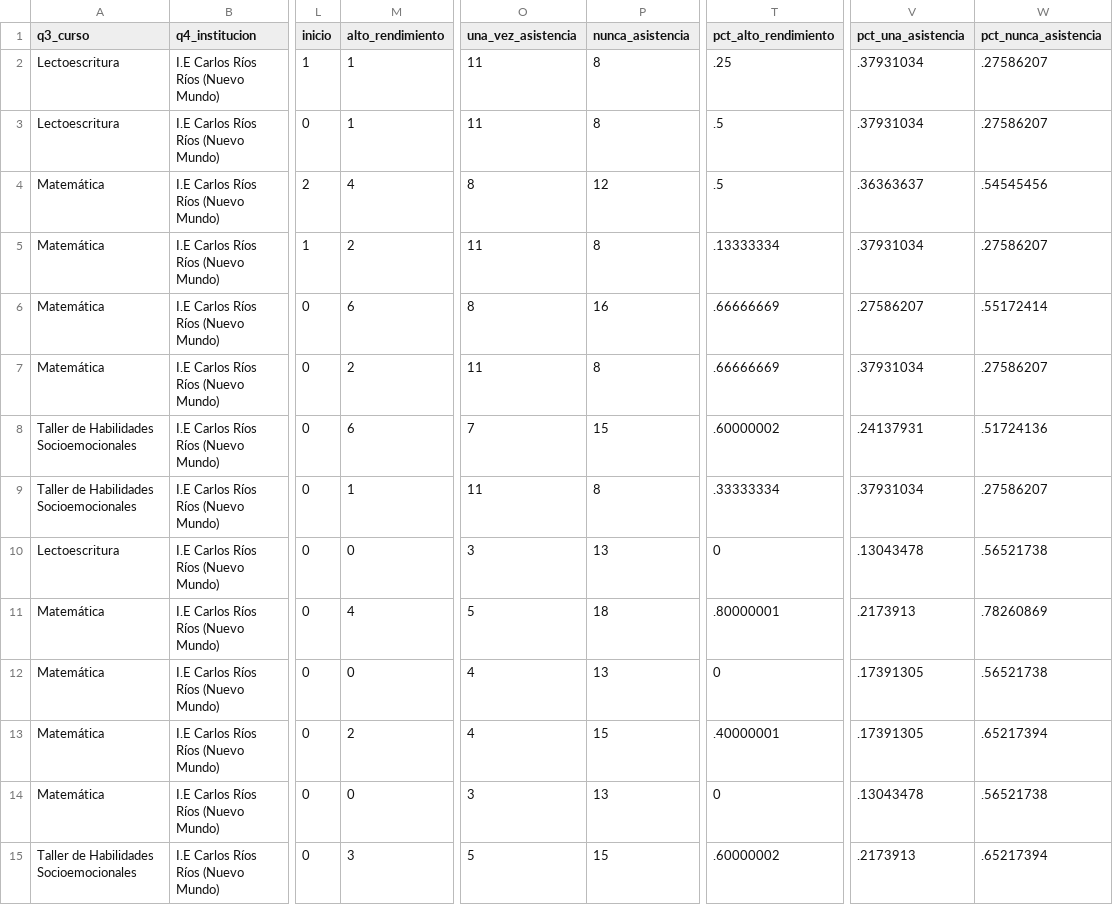
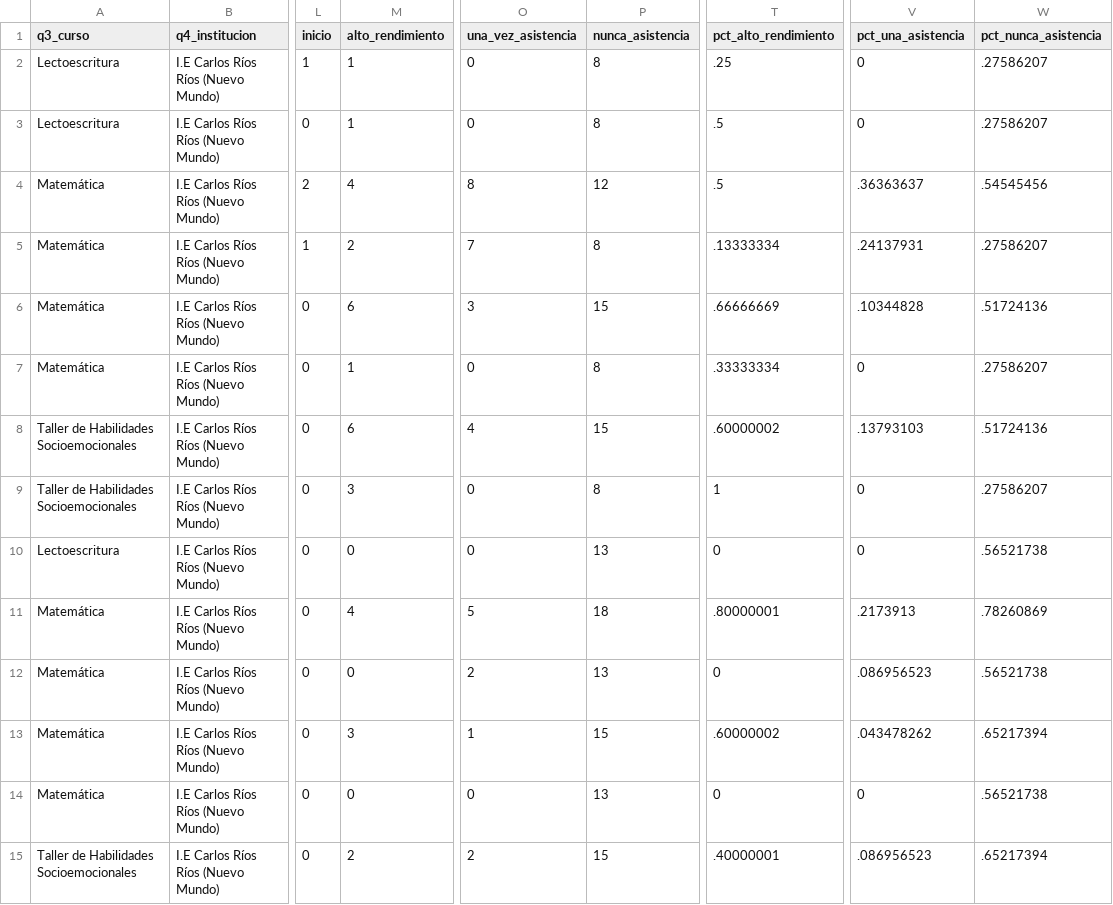
Before and after one commit to lateriteperu/dashboard_nivelacion_educativa, a CSV file: plus_petrol_2026_pii_grupal.csv, drawn as a sheet; only a part is shown, gaps mark what is left out; the diff covers the shown part only; the diff names each change by its address in the sheet, - before the commit and + after, or states it on an @@ line.

Commit message:
update info 17_04_2026_19

```diff
--- a/plus_petrol_2026_pii_grupal.csv
+++ b/plus_petrol_2026_pii_grupal.csv
-O2:O3 (una_vez_asistencia): 11
+O2:O3 (una_vez_asistencia): 0
-V2:V3 (pct_una_asistencia): .37931034
+V2:V3 (pct_una_asistencia): 0
-O5 (una_vez_asistencia): 11
+O5 (una_vez_asistencia): 7
-V5 (pct_una_asistencia): .37931034
+V5 (pct_una_asistencia): .24137931
-O6 (una_vez_asistencia): 8
+O6 (una_vez_asistencia): 3
-P6 (nunca_asistencia): 16
+P6 (nunca_asistencia): 15
-V6 (pct_una_asistencia): .27586207
+V6 (pct_una_asistencia): .10344828
-W6 (pct_nunca_asistencia): .55172414
+W6 (pct_nunca_asistencia): .51724136
-M7 (alto_rendimiento): 2
+M7 (alto_rendimiento): 1
-O7 (una_vez_asistencia): 11
+O7 (una_vez_asistencia): 0
-T7 (pct_alto_rendimiento): .66666669
+T7 (pct_alto_rendimiento): .33333334
-V7 (pct_una_asistencia): .37931034
+V7 (pct_una_asistencia): 0
-O8 (una_vez_asistencia): 7
+O8 (una_vez_asistencia): 4
-V8 (pct_una_asistencia): .24137931
+V8 (pct_una_asistencia): .13793103
-M9 (alto_rendimiento): 1
+M9 (alto_rendimiento): 3
-O9 (una_vez_asistencia): 11
+O9 (una_vez_asistencia): 0
-T9 (pct_alto_rendimiento): .33333334
+T9 (pct_alto_rendimiento): 1
-V9 (pct_una_asistencia): .37931034
+V9 (pct_una_asistencia): 0
-O10 (una_vez_asistencia): 3
+O10 (una_vez_asistencia): 0
-V10 (pct_una_asistencia): .13043478
+V10 (pct_una_asistencia): 0
-O12 (una_vez_asistencia): 4
+O12 (una_vez_asistencia): 2
-V12 (pct_una_asistencia): .17391305
+V12 (pct_una_asistencia): .086956523
-M13 (alto_rendimiento): 2
+M13 (alto_rendimiento): 3
-O13 (una_vez_asistencia): 4
+O13 (una_vez_asistencia): 1
-T13 (pct_alto_rendimiento): .40000001
+T13 (pct_alto_rendimiento): .60000002
-V13 (pct_una_asistencia): .17391305
+V13 (pct_una_asistencia): .043478262
-O14 (una_vez_asistencia): 3
+O14 (una_vez_asistencia): 0
-V14 (pct_una_asistencia): .13043478
+V14 (pct_una_asistencia): 0
-M15 (alto_rendimiento): 3
+M15 (alto_rendimiento): 2
-O15 (una_vez_asistencia): 5
+O15 (una_vez_asistencia): 2
-T15 (pct_alto_rendimiento): .60000002
+T15 (pct_alto_rendimiento): .40000001
-V15 (pct_una_asistencia): .2173913
+V15 (pct_una_asistencia): .086956523
```
Also changed, not shown: 52 edited cells elsewhere in this file.
